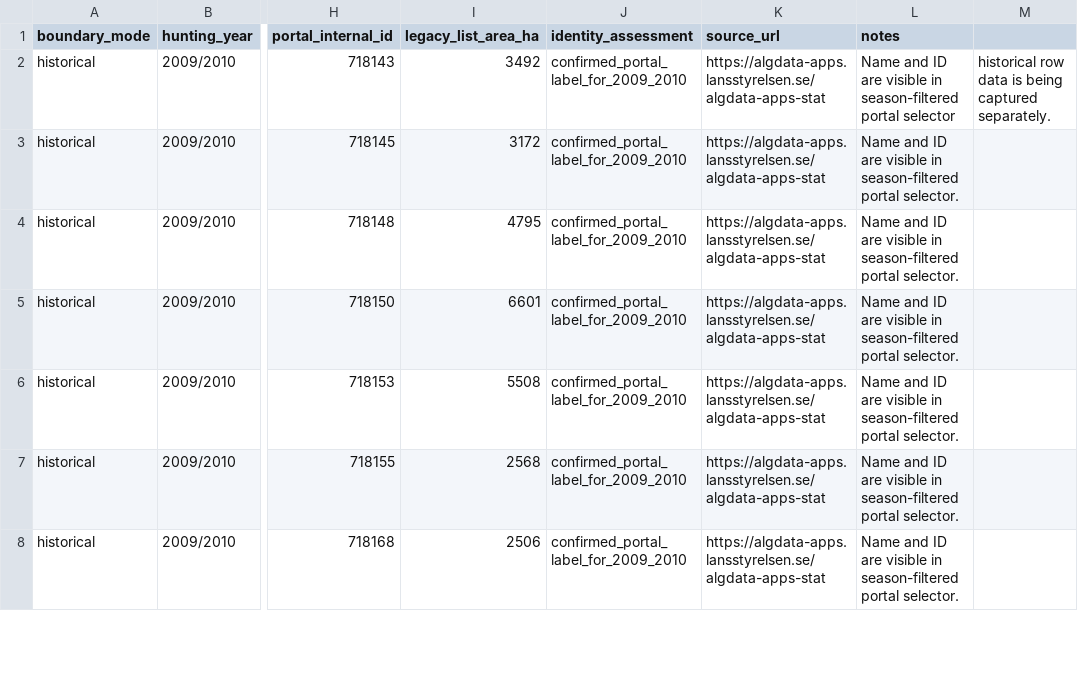
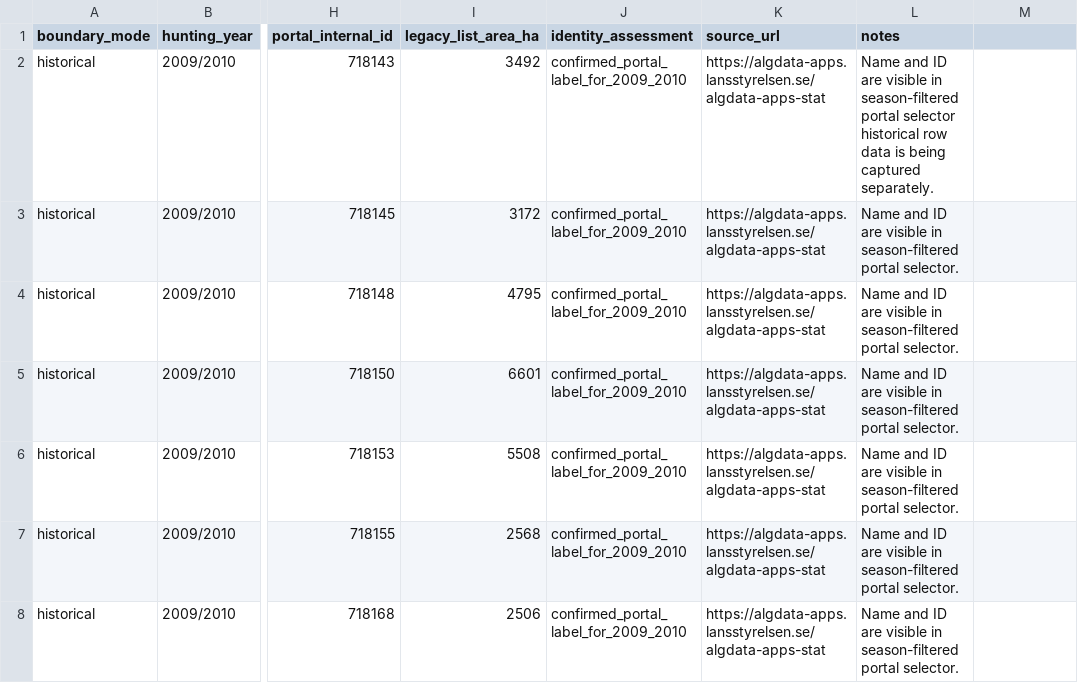
Before and after one commit to dahlinrobert-lgtm/alg-grasmyr, a CSV file: data/portal_area_crosswalk_2009_2010.csv, drawn as a sheet; only a part is shown, gaps mark what is left out; the diff covers the shown part only; the diff names each change by its address in the sheet, - before the commit and + after, or states it on an @@ line.

Commit message:
Normalize area crosswalk notes to stable CSV schema

```diff
--- a/data/portal_area_crosswalk_2009_2010.csv
+++ b/data/portal_area_crosswalk_2009_2010.csv
-L2 (notes): …portal selector
+L2 (notes): …portal selector historical row data is being captured separately.
-M2: historical row data is being captured separately.
+M2: (empty)
```
Also changed, not shown: 2 edited cells elsewhere in this file.
